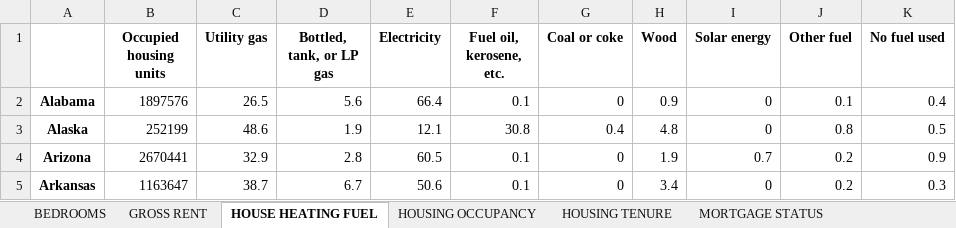
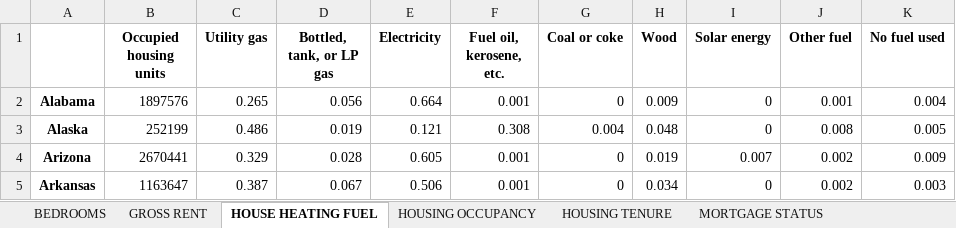
Before and after one commit to gchang12/relocation, an Excel workbook: xl_output/renting_percent.xlsx, sheet HOUSE HEATING FUEL, drawn as a sheet; only a part is shown; values as stored, in another font and other column widths than the file's, no borders; the diff covers the shown part only; the diff names each change by its address in the sheet, - before the commit and + after, or states it on an @@ line.

```diff
--- a/xl_output/renting_percent.xlsx (sheet HOUSE HEATING FUEL)
+++ b/xl_output/renting_percent.xlsx (sheet HOUSE HEATING FUEL)
-C2 (Utility gas): 26.5
+C2 (Utility gas): 0.265
-D2 (Bottled, tank, or LP gas): 5.6
+D2 (Bottled, tank, or LP gas): 0.056
-E2 (Electricity): 66.4
+E2 (Electricity): 0.664
-F2 (Fuel oil, kerosene, etc.): 0.1
+F2 (Fuel oil, kerosene, etc.): 0.001
-H2 (Wood): 0.9
+H2 (Wood): 0.009
-J2 (Other fuel): 0.1
+J2 (Other fuel): 0.001
-K2 (No fuel used): 0.4
+K2 (No fuel used): 0.004
-C3 (Utility gas): 48.6
+C3 (Utility gas): 0.486
-D3 (Bottled, tank, or LP gas): 1.9
+D3 (Bottled, tank, or LP gas): 0.019
-E3 (Electricity): 12.1
+E3 (Electricity): 0.121
-F3 (Fuel oil, kerosene, etc.): 30.8
+F3 (Fuel oil, kerosene, etc.): 0.308
-G3 (Coal or coke): 0.4
+G3 (Coal or coke): 0.004
-H3 (Wood): 4.8
+H3 (Wood): 0.048
-J3 (Other fuel): 0.8
+J3 (Other fuel): 0.008
-K3 (No fuel used): 0.5
+K3 (No fuel used): 0.005
-C4 (Utility gas): 32.9
+C4 (Utility gas): 0.329
-D4 (Bottled, tank, or LP gas): 2.8
+D4 (Bottled, tank, or LP gas): 0.028
-E4 (Electricity): 60.5
+E4 (Electricity): 0.605
-F4:F5 (Fuel oil, kerosene, etc.): 0.1
+F4:F5 (Fuel oil, kerosene, etc.): 0.001
-H4 (Wood): 1.9
+H4 (Wood): 0.019
-I4 (Solar energy): 0.7
+I4 (Solar energy): 0.007
-J4:J5 (Other fuel): 0.2
+J4:J5 (Other fuel): 0.002
-K4 (No fuel used): 0.9
+K4 (No fuel used): 0.009
-C5 (Utility gas): 38.7
+C5 (Utility gas): 0.387
-D5 (Bottled, tank, or LP gas): 6.7
+D5 (Bottled, tank, or LP gas): 0.067
-E5 (Electricity): 50.6
+E5 (Electricity): 0.506
-H5 (Wood): 3.4
+H5 (Wood): 0.034
-K5 (No fuel used): 0.3
+K5 (No fuel used): 0.003
```
Also changed, not shown: 372 edited cells elsewhere in this sheet, sheet (SMOC), sheet (SMOCAPI), sheet YEAR STRUCTURE BUILT, sheet ROOMS, sheet UNITS IN STRUCTURE, sheet VALUE, 9 more sheets, xl_output/employment_estimate.xlsx, xl_output/employment_percent.xlsx, 1 other file.
